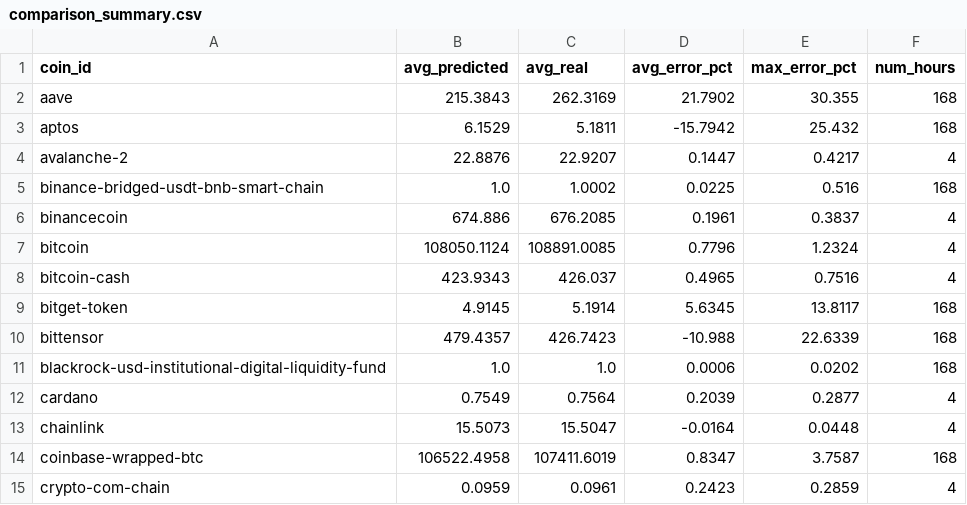
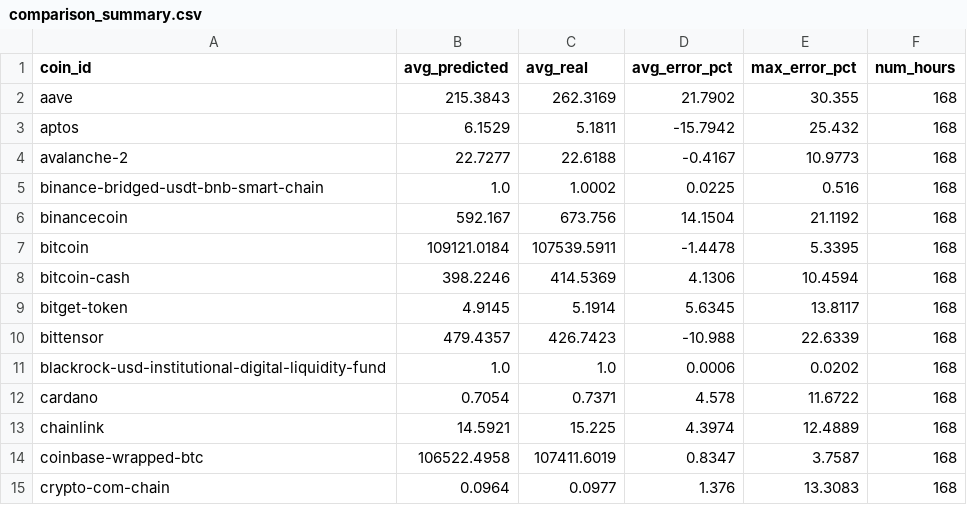
Before and after one commit to IvanescuChristian/BigMoney, a CSV file: real_predictions/comparison_summary.csv, drawn as a sheet; only a part is shown; the diff covers the shown part only.

```diff
--- a/real_predictions/comparison_summary.csv
+++ b/real_predictions/comparison_summary.csv
@@ -3,7 +3,7 @@ aave,215.3843,262.3169,21.7902,30.355,168
 aptos,6.1529,5.1811,-15.7942,25.432,168
-avalanche-2,22.8876,22.9207,0.1447,0.4217,4
+avalanche-2,22.7277,22.6188,-0.4167,10.9773,168
 binance-bridged-usdt-bnb-smart-chain,1.0,1.0002,0.0225,0.516,168
-binancecoin,674.886,676.2085,0.1961,0.3837,4
-bitcoin,108050.1124,108891.0085,0.7796,1.2324,4
-bitcoin-cash,423.9343,426.037,0.4965,0.7516,4
+binancecoin,592.167,673.756,14.1504,21.1192,168
+bitcoin,109121.0184,107539.5911,-1.4478,5.3395,168
+bitcoin-cash,398.2246,414.5369,4.1306,10.4594,168
 bitget-token,4.9145,5.1914,5.6345,13.8117,168
@@ -11,5 +11,5 @@ bittensor,479.4357,426.7423,-10.988,22.6339,168
 blackrock-usd-institutional-digital-liquidity-fund,1.0,1.0,0.0006,0.0202,168
-cardano,0.7549,0.7564,0.2039,0.2877,4
-chainlink,15.5073,15.5047,-0.0164,0.0448,4
+cardano,0.7054,0.7371,4.578,11.6722,168
+chainlink,14.5921,15.225,4.3974,12.4889,168
 coinbase-wrapped-btc,106522.4958,107411.6019,0.8347,3.7587,168
-crypto-com-chain,0.0959,0.0961,0.2423,0.2859,4
+crypto-com-chain,0.0964,0.0977,1.376,13.3083,168
```
Also changed, not shown: 106 edited cells elsewhere in this file, error_analysis/direction_report.csv, error_analysis/horizon_decay.csv, 12 other files.
